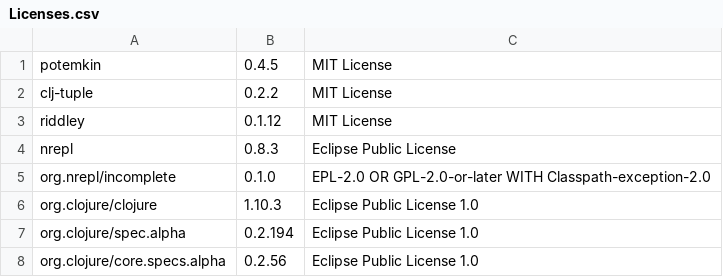
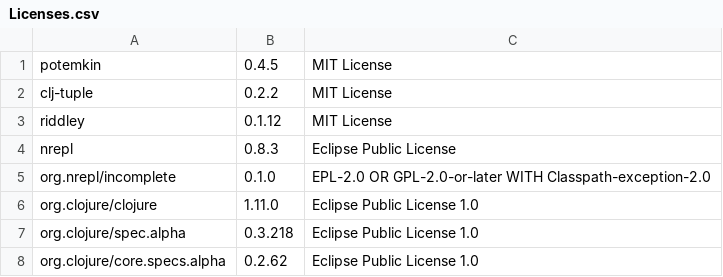
Before and after one commit to piotr-yuxuan/closeable-map, a CSV file: doc/Licenses.csv, drawn as a sheet.

Commit message:
List licenses

```diff
--- a/doc/Licenses.csv
+++ b/doc/Licenses.csv
@@ -5,4 +5,4 @@
 "org.nrepl/incomplete","0.1.0","EPL-2.0 OR GPL-2.0-or-later WITH Classpath-exception-2.0"
-"org.clojure/clojure","1.10.3","Eclipse Public License 1.0"
-"org.clojure/spec.alpha","0.2.194","Eclipse Public License 1.0"
-"org.clojure/core.specs.alpha","0.2.56","Eclipse Public License 1.0"
+"org.clojure/clojure","1.11.0","Eclipse Public License 1.0"
+"org.clojure/spec.alpha","0.3.218","Eclipse Public License 1.0"
+"org.clojure/core.specs.alpha","0.2.62","Eclipse Public License 1.0"
```
